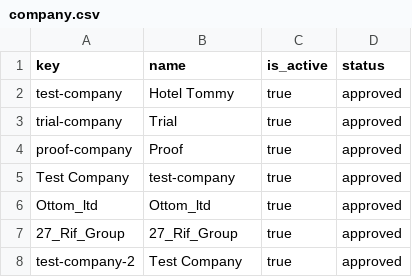
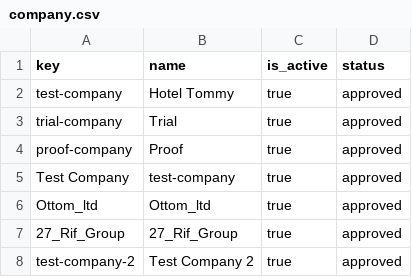
Before and after one commit to spryker/company-data-import, a CSV file: data/import/company.csv, drawn as a sheet.

Commit message:
update csv

```diff
--- a/data/import/company.csv
+++ b/data/import/company.csv
@@ -7,2 +7,2 @@ Ottom_ltd,Ottom_ltd,true,approved
 27_Rif_Group,27_Rif_Group,true,approved
-test-company-2,Test Company,true,approved
+test-company-2,Test Company 2,true,approved
```
